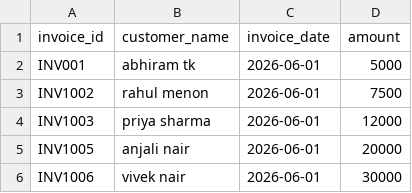
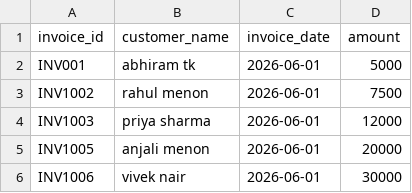
Before and after one commit to Abhiram-TK/reconciliation_engine, a CSV file: data/target.csv, drawn as a sheet.

```diff
--- a/data/target.csv
+++ b/data/target.csv
@@ -4,3 +4,3 @@ INV1002,rahul menon,2026-06-01,7500
 INV1003,priya sharma,2026-06-01,12000
-INV1005,anjali nair,2026-06-01,20000
+INV1005,anjali menon,2026-06-01,20000
 INV1006,vivek nair,2026-06-01,30000
```
Also changed, not shown: 2 other files.
